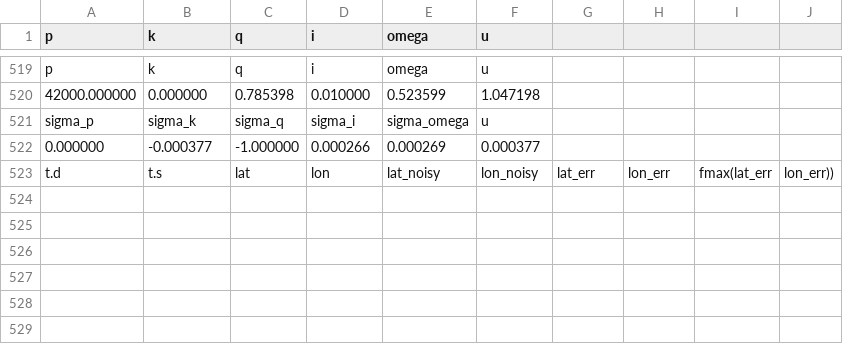
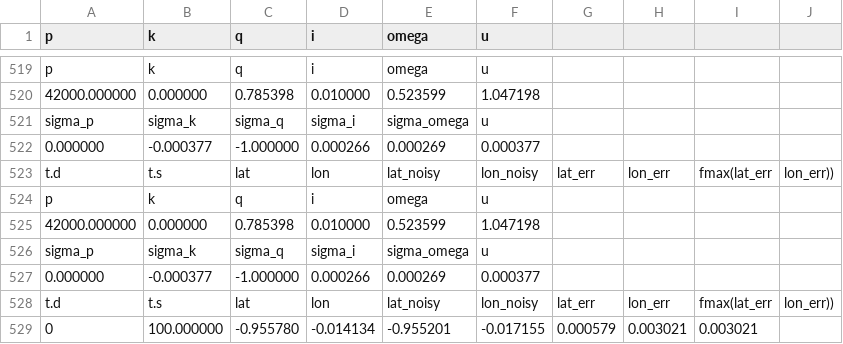
Before and after one commit to evgps/space_navi, a CSV file: SimpleProgram1/SimpleProgram1/experiment_0.csv, drawn as a sheet; only a part is shown, gaps mark what is left out; the diff names each change by its address in the sheet, - before the commit and + after, or states it on an @@ line.

```diff
--- a/SimpleProgram1/SimpleProgram1/experiment_0.csv
+++ b/SimpleProgram1/SimpleProgram1/experiment_0.csv
+row 524: p | k | q | i | omega | u
+row 525: 42000.000000 | 0.000000 | 0.785398 | 0.010000 | 0.523599 | 1.047198
+row 526: sigma_p | sigma_k | sigma_q | sigma_i | sigma_omega | u
+row 527: 0.000000 | -0.000377 | -1.000000 | 0.000266 | 0.000269 | 0.000377
+row 528: t.d | t.s | lat | lon | lat_noisy | lon_noisy | lat_err | lon_err | fmax(lat_err | lon_err))
+row 529: 0 | 100.000000 | -0.955780 | -0.014134 | -0.955201 | -0.017155 | 0.000579 | 0.003021 | 0.003021
```
Also changed, not shown: 7 other files.
